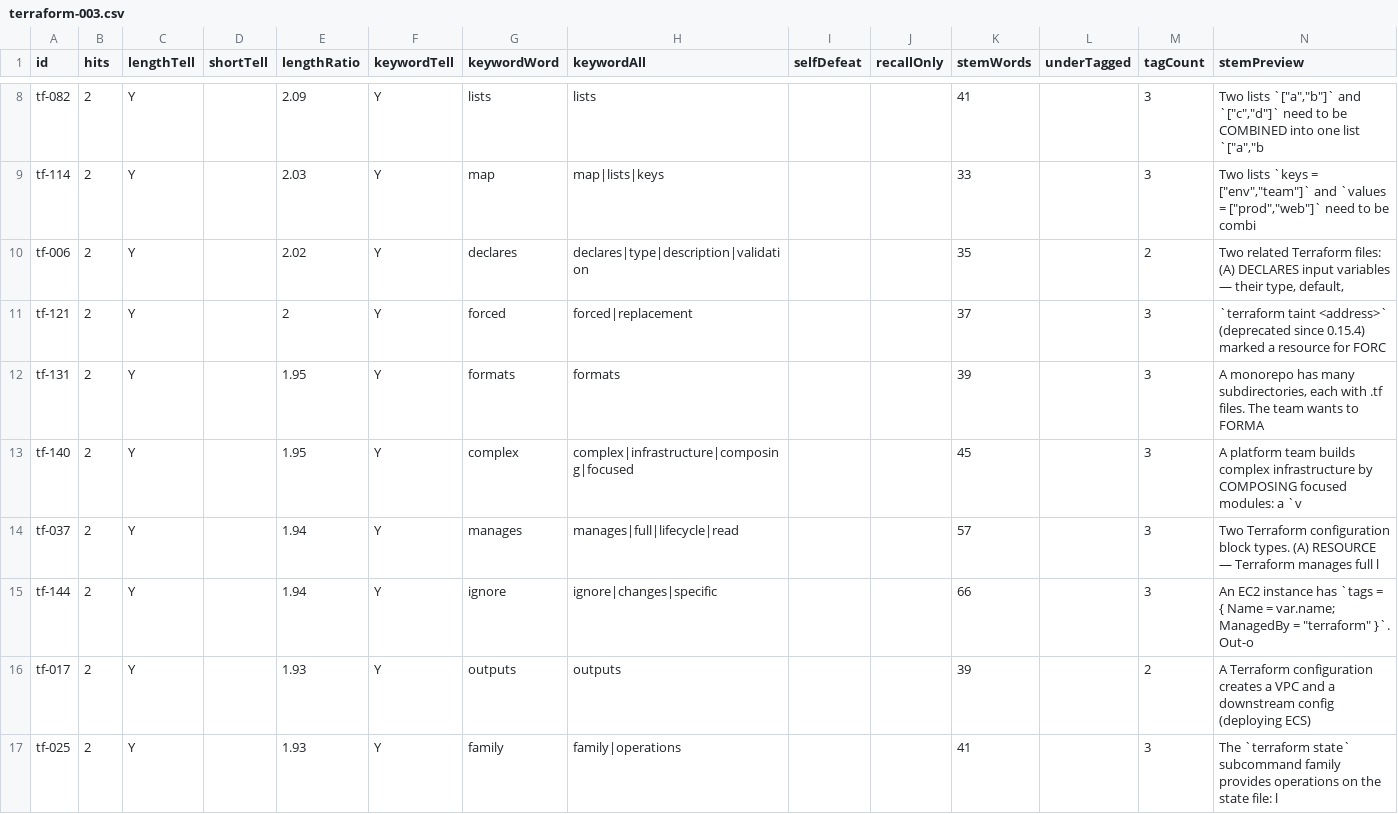
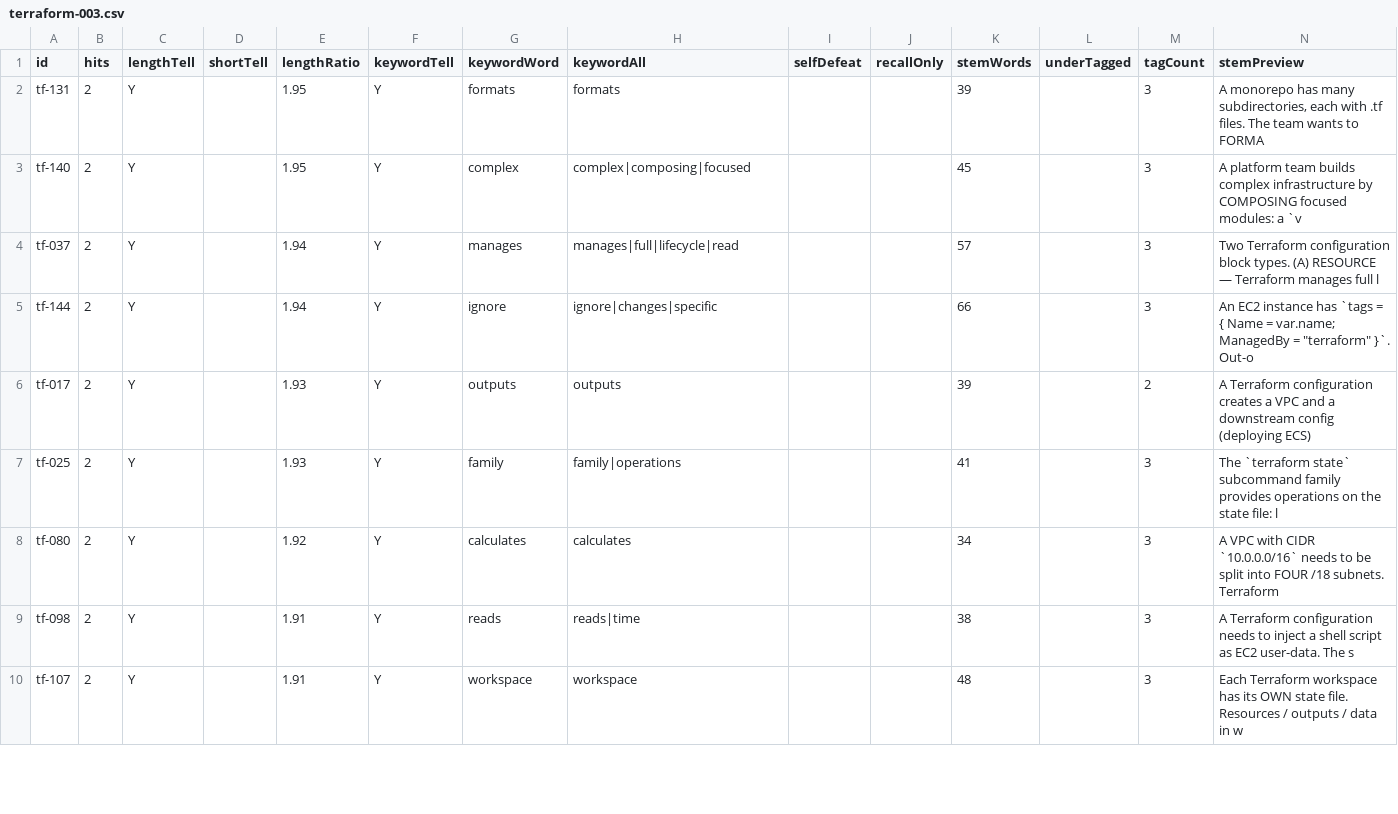
Before and after one commit to daitenkutarojurai-ai/itcertifweb, a CSV file: audits/questions/terraform-003.csv, drawn as a sheet; only a part is shown, gaps mark what is left out; the shorter side is filled out with more unchanged rows; the diff covers the shown part only.

```diff
--- a/audits/questions/terraform-003.csv
+++ b/audits/questions/terraform-003.csv
@@ -8,7 +2,3 @@ id,hits,lengthTell,shortTell,lengthRatio,keywordTell,keywordWord,keywordAll,self
-"tf-082","2","Y","","2.09","Y","lists","lists","","","41","","3","Two lists `[""a"",""b""]` and `[""c"",""d""]` need to be COMBINED into one list `[""a"",""b"
-"tf-114","2","Y","","2.03","Y","map","map|lists|keys","","","33","","3","Two lists `keys = [""env"",""team""]` and `values = [""prod"",""web""]` need to be combi"
-"tf-006","2","Y","","2.02","Y","declares","declares|type|description|validation","","","35","","2","Two related Terraform files: (A) DECLARES input variables — their type, default,"
-"tf-121","2","Y","","2","Y","forced","forced|replacement","","","37","","3","`terraform taint <address>` (deprecated since 0.15.4) marked a resource for FORC"
 "tf-131","2","Y","","1.95","Y","formats","formats","","","39","","3","A monorepo has many subdirectories, each with .tf files. The team wants to FORMA"
-"tf-140","2","Y","","1.95","Y","complex","complex|infrastructure|composing|focused","","","45","","3","A platform team builds complex infrastructure by COMPOSING focused modules: a `v"
+"tf-140","2","Y","","1.95","Y","complex","complex|composing|focused","","","45","","3","A platform team builds complex infrastructure by COMPOSING focused modules: a `v"
 "tf-037","2","Y","","1.94","Y","manages","manages|full|lifecycle|read","","","57","","3","Two Terraform configuration block types. (A) RESOURCE — Terraform manages full l"
```
Also changed, not shown: 11 added rows, 7 removed rows and 3 edited cells elsewhere in this file, 2 other files.
